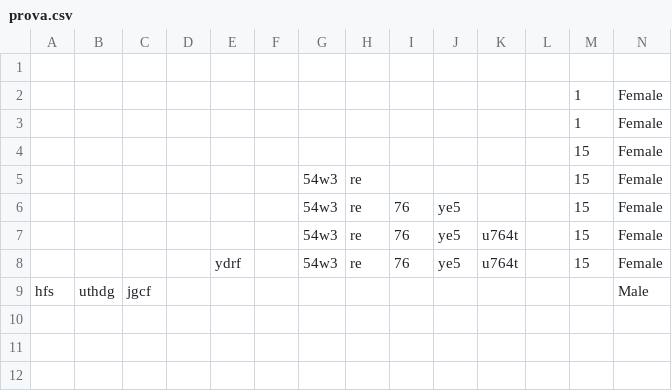
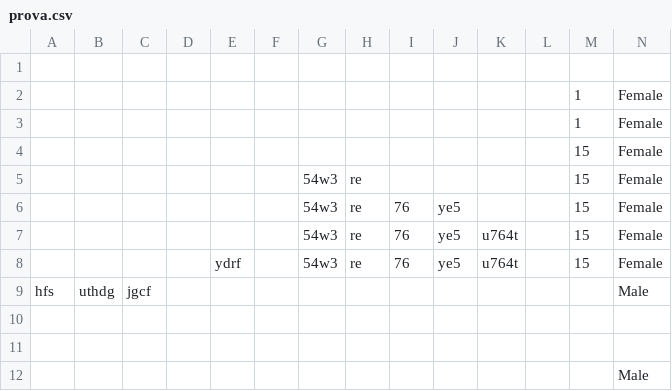
Before and after one commit to trunk96/Visual-Analytics-Project, a CSV file: v4/static/prova.csv, drawn as a sheet; only a part is shown; rows hold the shown columns only; the diff names each change by its address in the sheet, - before the commit and + after, or states it on an @@ line.

```diff
--- a/v4/static/prova.csv
+++ b/v4/static/prova.csv
+row 10: (empty)
+row 11: (empty)
+row 12:  |  |  |  |  |  |  |  |  |  |  |  |  | Male
```
Also changed, not shown: 1 other file.
